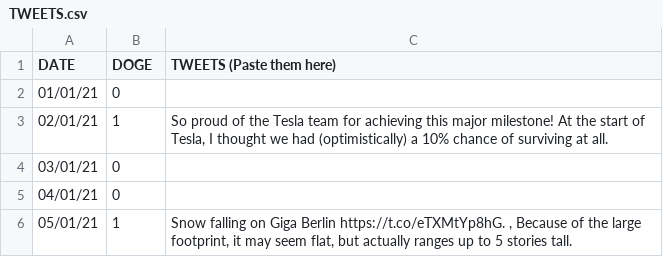
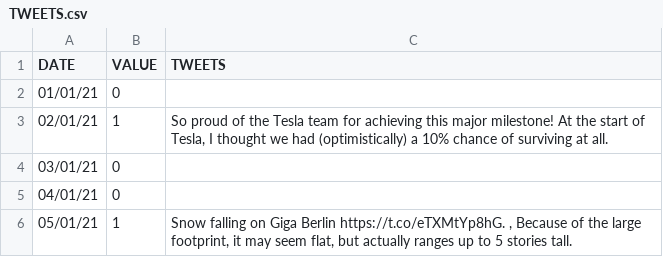
Before and after one commit to RohitGanji/factors-affecting-dogecoin, a CSV file: TWEETS.csv, drawn as a sheet; only a part is shown.

Commit message:
Update TWEETS.csv

```diff
--- a/TWEETS.csv
+++ b/TWEETS.csv
@@ -1,2 +1,2 @@
-DATE,DOGE,TWEETS (Paste them here)
+DATE,VALUE,TWEETS
 01/01/21,0,
```
